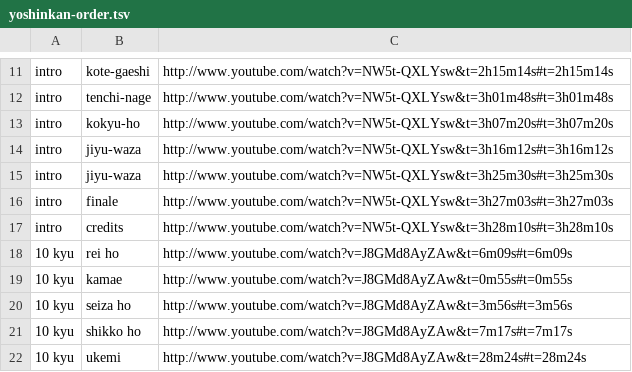
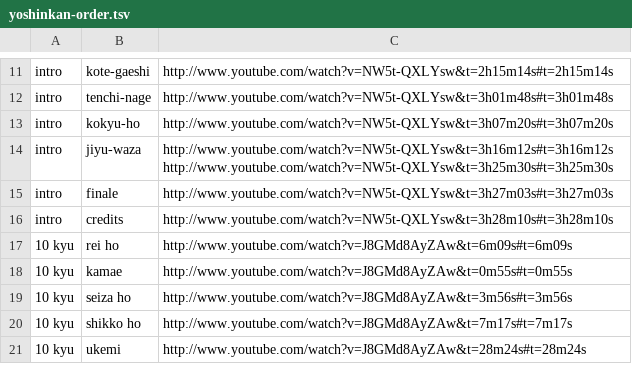
Before and after one commit to sswam/aiki.info, a TSV file: yoshinkan-order.tsv, drawn as a sheet; only a part is shown, gaps mark what is left out.

```diff
--- a/yoshinkan-order.tsv
+++ b/yoshinkan-order.tsv
@@ -13,4 +13,3 @@ intro	tenchi-nage	http://www.youtube.com/watch?v=NW5t-QXLYsw&t=3h01m48s#t=3h01m4
 intro	kokyu-ho	http://www.youtube.com/watch?v=NW5t-QXLYsw&t=3h07m20s#t=3h07m20s
-intro	jiyu-waza	http://www.youtube.com/watch?v=NW5t-QXLYsw&t=3h16m12s#t=3h16m12s
-intro	jiyu-waza	http://www.youtube.com/watch?v=NW5t-QXLYsw&t=3h25m30s#t=3h25m30s
+intro	jiyu-waza	http://www.youtube.com/watch?v=NW5t-QXLYsw&t=3h16m12s#t=3h16m12s http://www.youtube.com/watch?v=NW5t-QXLYsw&t=3h25m30s#t=3h25m30s
 intro	finale	http://www.youtube.com/watch?v=NW5t-QXLYsw&t=3h27m03s#t=3h27m03s
```
Also changed, not shown: shudokan-order.tsv, 2 other files.
